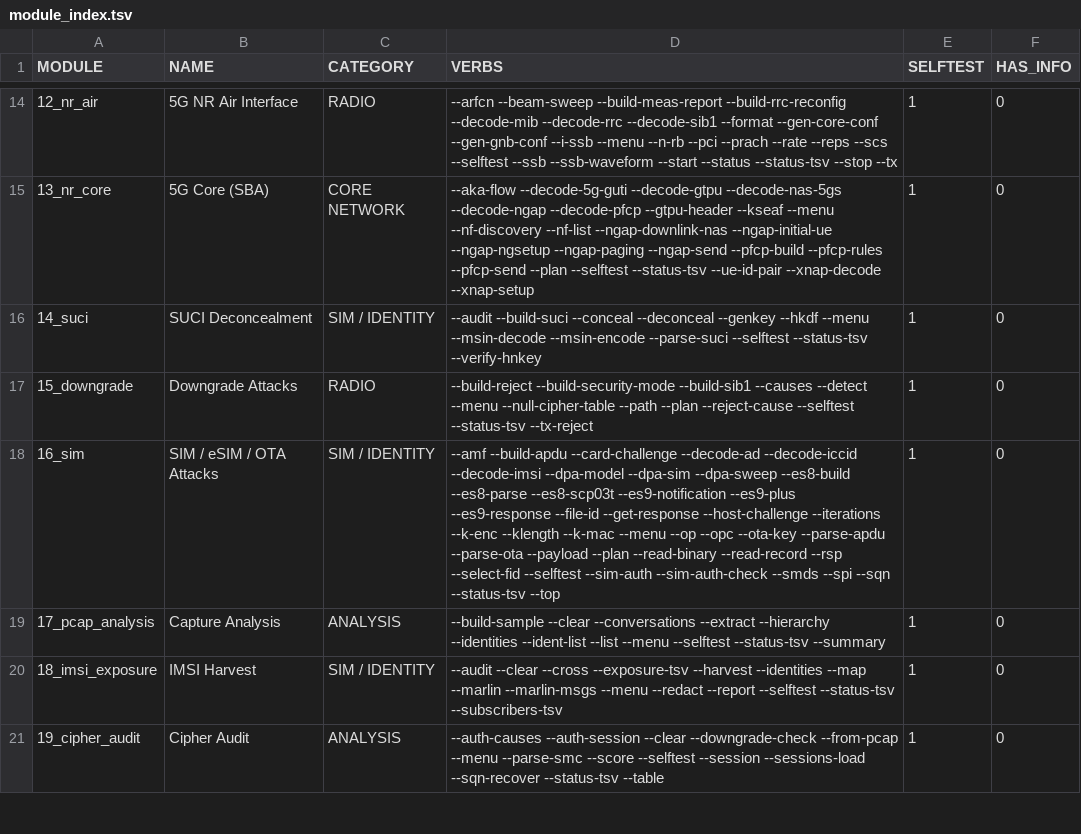
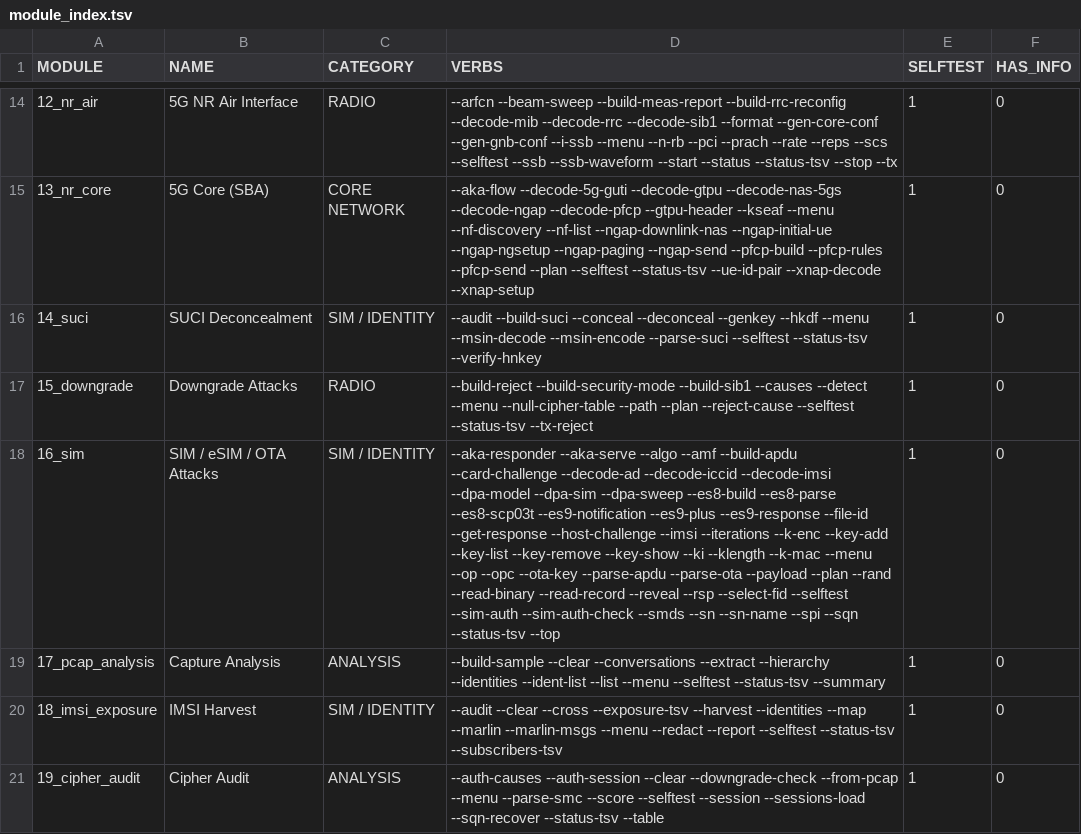
Before and after one commit to yslxotwod/IMSIsting, a TSV file: module_index.tsv, drawn as a sheet; only a part is shown, gaps mark what is left out; the diff names each change by its address in the sheet, - before the commit and + after, or states it on an @@ line.

Commit message:
Key store and AKA responder in 16_sim (0.87.0)
The subscriber object every identity attack downstream of this one needs:
one 0600 TSV under STATE_DIR holding IMSI, K, OPC (or TUAK TOP), SQN, AMF
and a vector count, and a responder that turns it into what a network
accepts.

  --key-add     store a subscriber; OP is derived to OPC, TUAK takes TOP
  --key-list    masked by default, --reveal prints K and OPC/TOP
  --key-show    one subscriber
  --key-remove  drop one
  --aka-responder  one AKA event: quintet from the store, SQN incremented
                   and persisted; --5g with --sn/--sn-name adds KAUSF and
                   RES* derived per TS 33.220 Annex B.2
  --aka-serve   resident responder on stdin: VECTOR <imsi> [<rand>], LIST,
                QUIT, with the stored SQN walked between requests

tools/gsm_crypto.py gains --kdf (FC || P0 || L0 || ... over HMAC-SHA-256)
so the tool keeps its rule of never re-implementing a primitive in shell.

Proven, not asserted: TS 35.208 test set 1 comes out of --aka-responder
byte for byte (RES A54211D5E3BA50BF, AUTN 55F328B43577B9B94A9FFAC354DFAFB3),
the KDF and KAUSF are refereed against OpenSSL's own HMAC, the file mode is
0600, and the mask appears where a secret would. Selftest 625 assertions.

Still refused / not built: AUTS resynchronisation (needs SQN_MS from the
peer), no card is touched, and no USIM is emulated — the store is the AuC
half of the AKA, not a card.

```diff
--- a/module_index.tsv
+++ b/module_index.tsv
-D18 (VERBS): --amf --build-apdu --card-challenge --decode-ad --decode-iccid --decode-imsi --dpa-model --dpa-sim --dpa-sweep --es8-build --es8-parse --es8-scp03t --es9-notification --es9-plus --es9-response --file-id --get-response --host-challenge --iterations --k-enc --klength --k-mac --menu --op --opc --ota-key --parse-apdu --parse-ota --payload --plan --read-binary --read-record --rsp --select-fid --selftest --sim-auth --sim-auth-check --smds --spi --sqn…
+D18 (VERBS): --aka-responder --aka-serve --algo --amf --build-apdu --card-challenge --decode-ad --decode-iccid --decode-imsi --dpa-model --dpa-sim --dpa-sweep --es8-build --es8-parse --es8-scp03t --es9-notification --es9-plus --es9-response --file-id --get-response --host-challenge --imsi --iterations --k-enc --key-add --key-list --key-remove --key-show --ki --klength --k-mac --menu --op --opc --ota-key --parse-apdu --parse-ota --payload --plan --rand --read-binary --read-record --reveal --rsp --select-fid --selftest --sim-auth --sim-auth-check --smds --sn --sn-name --spi --sqn…
```
Also changed, not shown: 7 other files.
